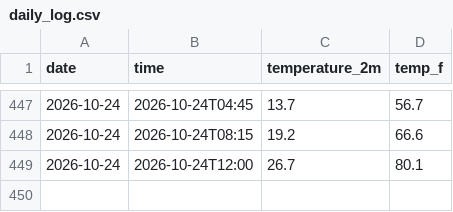
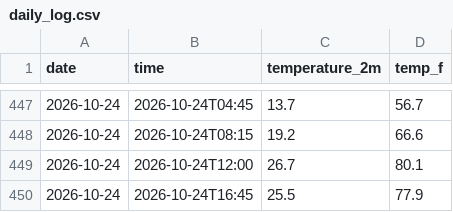
Before and after one commit to s326327/weather-tracker, a CSV file: daily_log.csv, drawn as a sheet; only a part is shown, gaps mark what is left out.

```diff
--- a/daily_log.csv
+++ b/daily_log.csv
@@ -449 +449,2 @@ date,time,temperature_2m,temp_f
 2026-10-24,2026-10-24T12:00,26.7,80.1
+2026-10-24,2026-10-24T16:45,25.5,77.9
```
Also changed, not shown: 1 other file.
